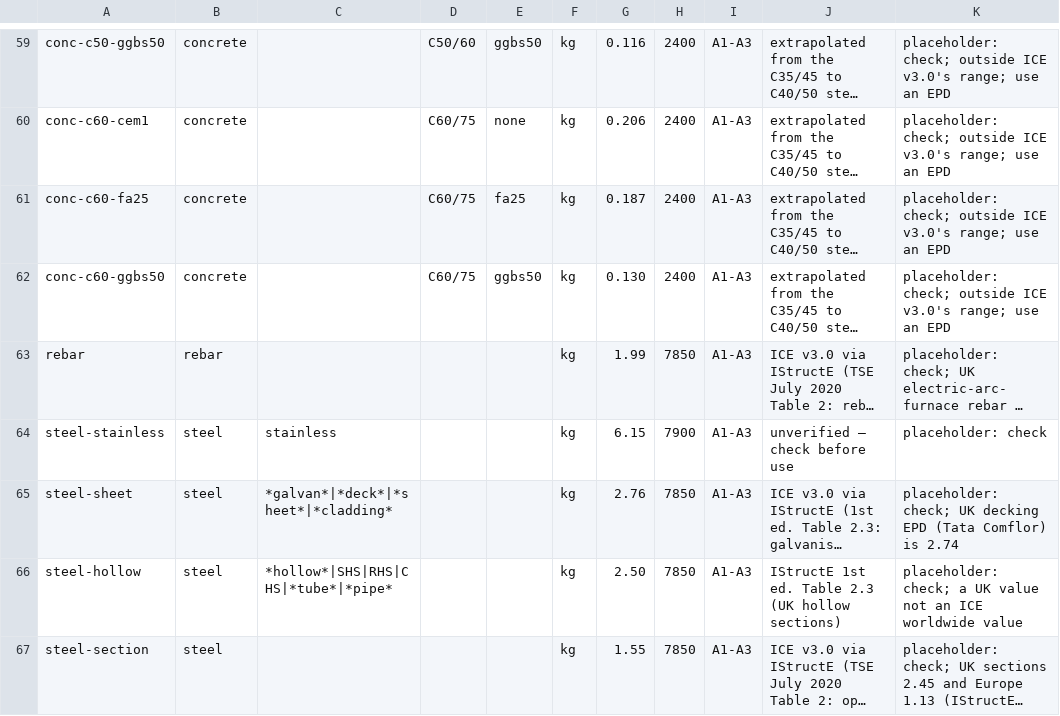
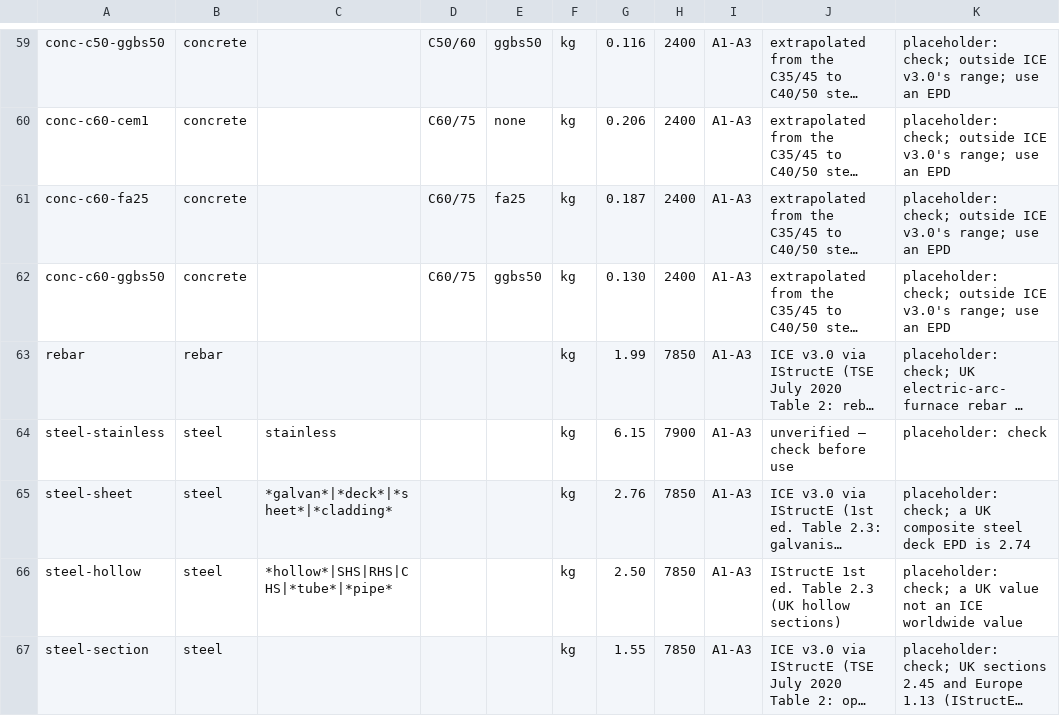
Before and after one commit to ahisham92/sketch-promax, a CSV file: src/SketchProMax/Data/carbon-factors.csv, drawn as a sheet; only a part is shown, gaps mark what is left out; long unchanged cells end in …; the diff names each change by its address in the sheet, - before the commit and + after, or states it on an @@ line.

```diff
--- a/src/SketchProMax/Data/carbon-factors.csv
+++ b/src/SketchProMax/Data/carbon-factors.csv
-K65: placeholder: check; UK decking EPD (Tata Comflor) is 2.74
+K65: placeholder: check; a UK composite steel deck EPD is 2.74
```
Also changed, not shown: 25 other files.
